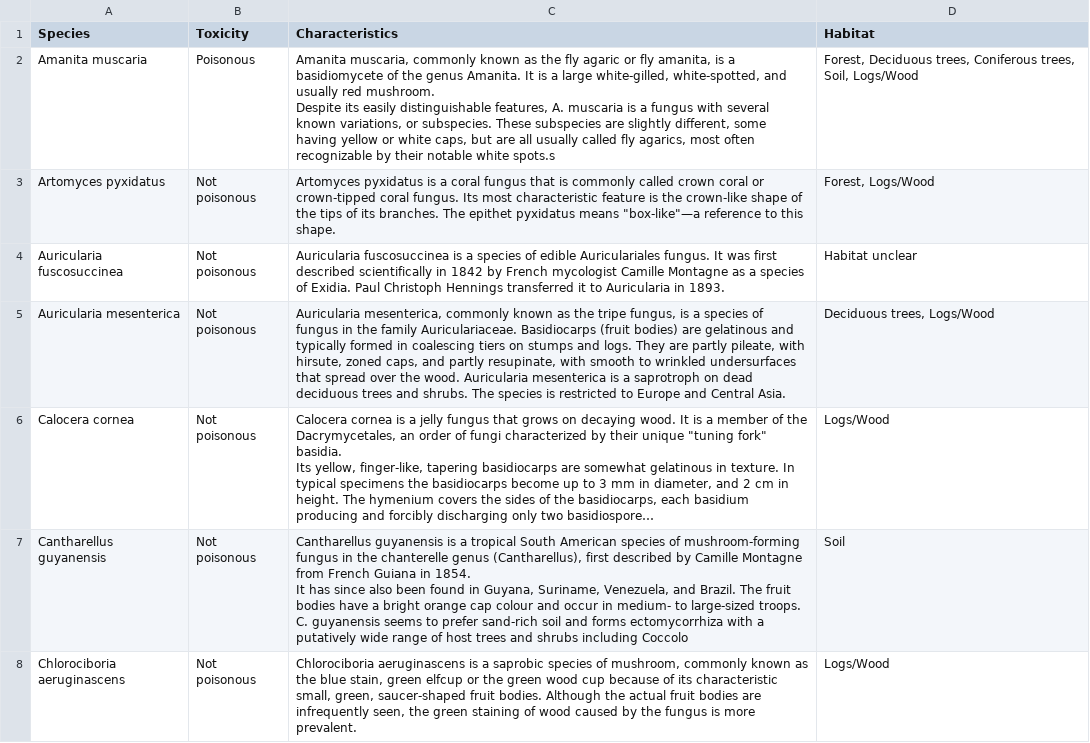
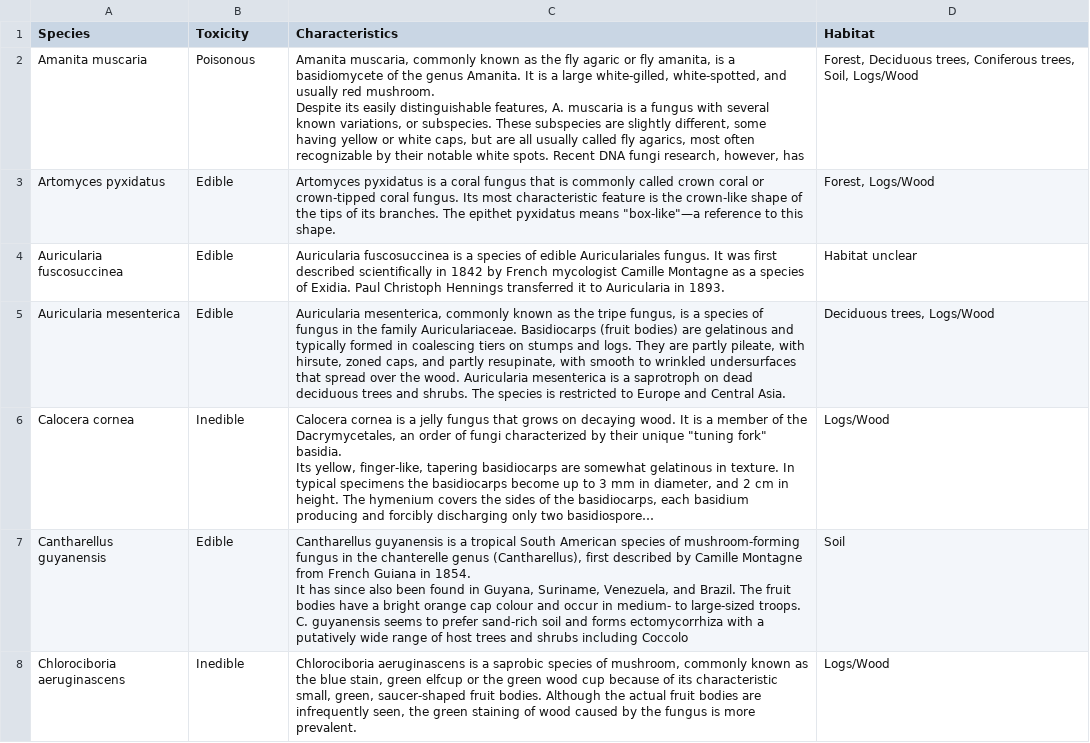
Before and after one commit to giupaluzzi/MushroomAnalyzer, a CSV file: fungi_info.csv, drawn as a sheet; only a part is shown; long unchanged cells end in …; the diff covers the shown part only; the diff names each change by its address in the sheet, - before the commit and + after, or states it on an @@ line.

Commit message:
modificato codice per l'analisi delle specie di funghi, aggiunta possibilita di edibilità (Inedible)

```diff
--- a/fungi_info.csv
+++ b/fungi_info.csv
-C2 (Characteristics): …notable white spots.s
+C2 (Characteristics): …notable white spots. Recent DNA fungi research, however, has
-B3:B5 (Toxicity): Not poisonous
+B3:B5 (Toxicity): Edible
-B6 (Toxicity): Not poisonous
+B6 (Toxicity): Inedible
-B7 (Toxicity): Not poisonous
+B7 (Toxicity): Edible
-B8 (Toxicity): Not poisonous
+B8 (Toxicity): Inedible
```
Also changed, not shown: 34 edited cells elsewhere in this file, 1 other file.
